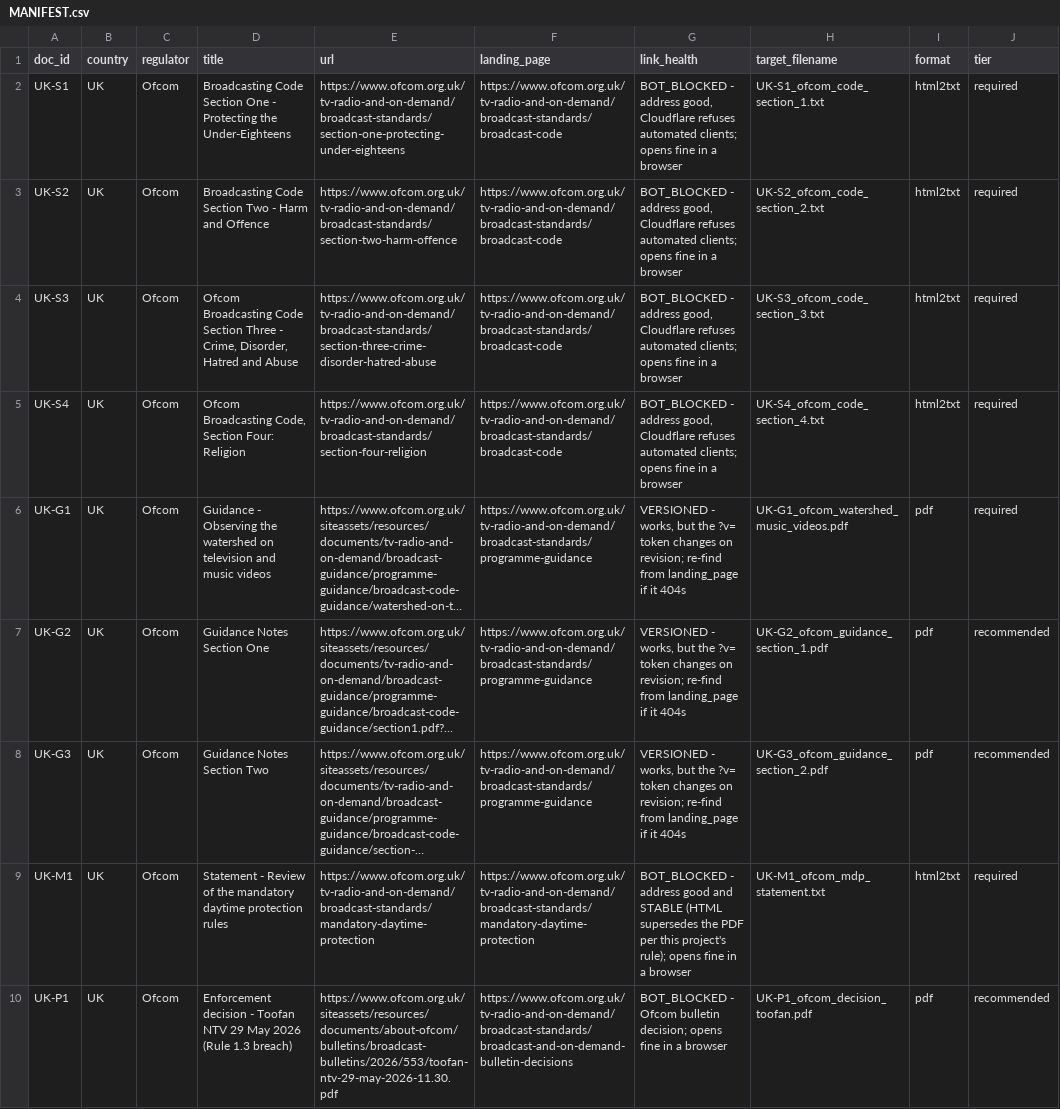
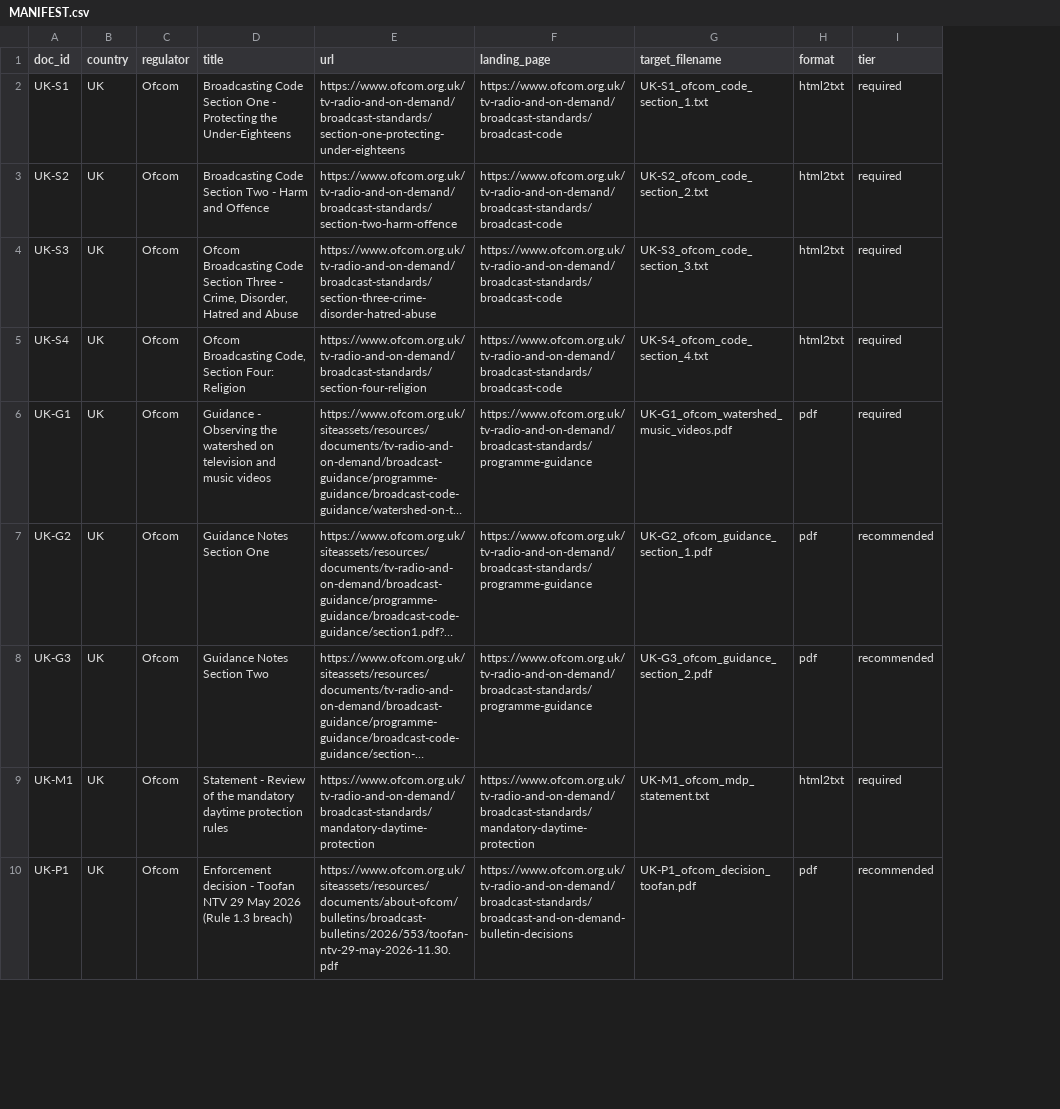
Before and after one commit to tpeckerman/paramount_assignment, a CSV file: sources/originals/MANIFEST.csv, drawn as a sheet; only a part is shown; long unchanged cells end in …; the diff covers the shown part only; the diff names each change by its address in the sheet, - before the commit and + after, or states it on an @@ line.

```diff
--- a/sources/originals/MANIFEST.csv
+++ b/sources/originals/MANIFEST.csv
-column G (link_health), rows 2-10: BOT_BLOCKED - address good, Cloudflare refuses automated clients; opens fine in a browser | BOT_BLOCKED - address good, Cloudflare refuses automated clients; opens fine in a browser | BOT_BLOCKED - address good, Cloudflare refuses automated clients; opens fine in a browser | BOT_BLOCKED - address good, Cloudflare refuses automated clients; opens fine in a browser | VERSIONED - works, but the ?v= token changes on revision; re-find from landing_page if it 404s | VERSIONED - works, but the ?v= token changes on revision; re-find from landing_page if it 404s | VERSIONED - works, but the ?v= token changes on revision; re-find from landing_page if it 404s | BOT_BLOCKED - address good and STABLE (HTML supersedes the PDF per this project's rule); opens fine in a browser | BOT_BLOCKED - Ofcom bulletin decision; opens fine in a browser
```
Also changed, not shown: 4 edited cells elsewhere in this file, 3 other files.
